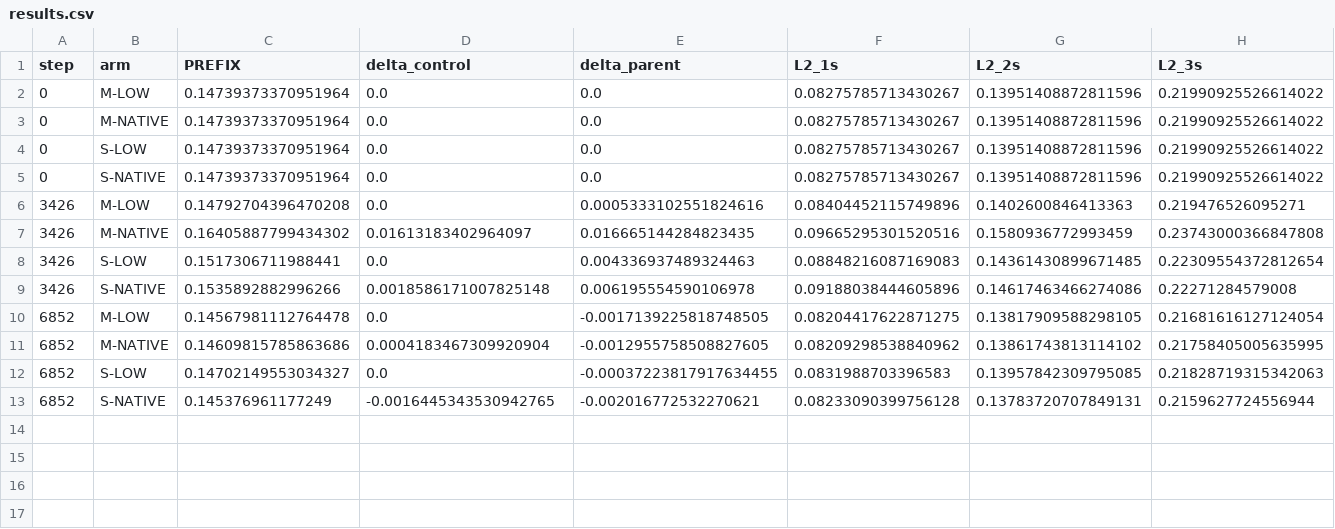
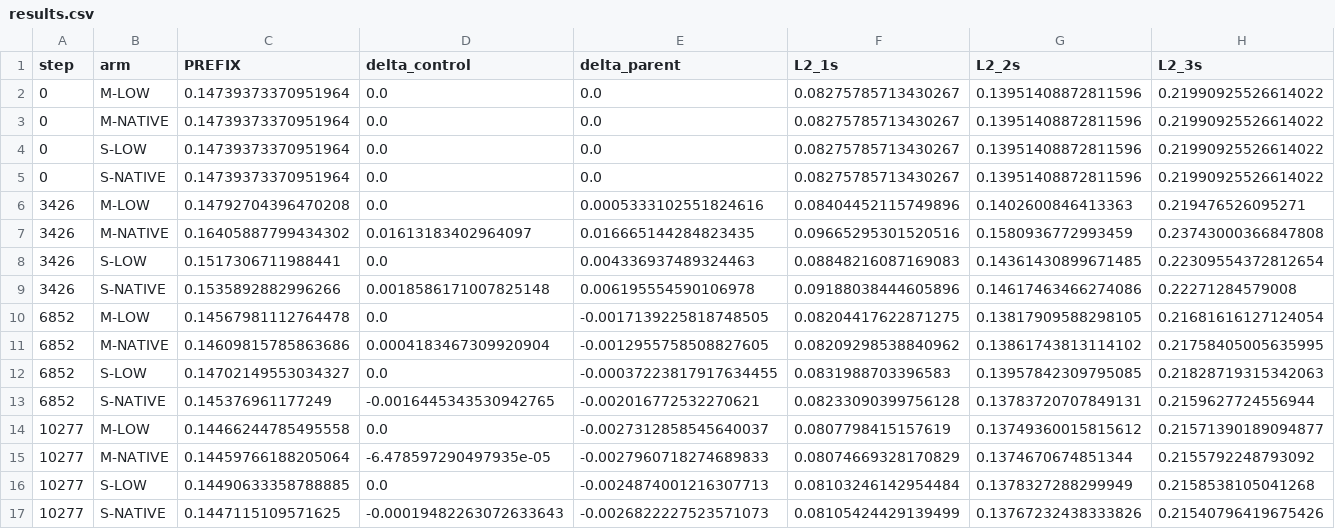
Before and after one commit to kimsunguk0/E_Drive, a CSV file: reports/a2_native_detail_20260921/results.csv, drawn as a sheet; only a part is shown; rows hold the shown columns only; the diff names each change by its address in the sheet, - before the commit and + after, or states it on an @@ line.

Commit message:
Finalize native1152 experiments: small DEV gain and minimal resolution benefit

```diff
--- a/reports/a2_native_detail_20260921/results.csv
+++ b/reports/a2_native_detail_20260921/results.csv
+row 14: 10277 | M-LOW | 0.14466244785495558 | 0.0 | -0.0027312858545640037 | 0.0807798415157619 | 0.13749360015815612 | 0.21571390189094877
+row 15: 10277 | M-NATIVE | 0.14459766188205064 | -6.478597290497935e-05 | -0.0027960718274689833 | 0.08074669328170829 | 0.1374670674851344 | 0.2155792248793092
+row 16: 10277 | S-LOW | 0.14490633358788885 | 0.0 | -0.0024874001216307713 | 0.08103246142954484 | 0.1378327288299949 | 0.2158538105041268
+row 17: 10277 | S-NATIVE | 0.1447115109571625 | -0.00019482263072633643 | -0.0026822227523571073 | 0.08105424429139499 | 0.13767232438333826 | 0.21540796419675426
```
Also changed, not shown: 7 other files.
